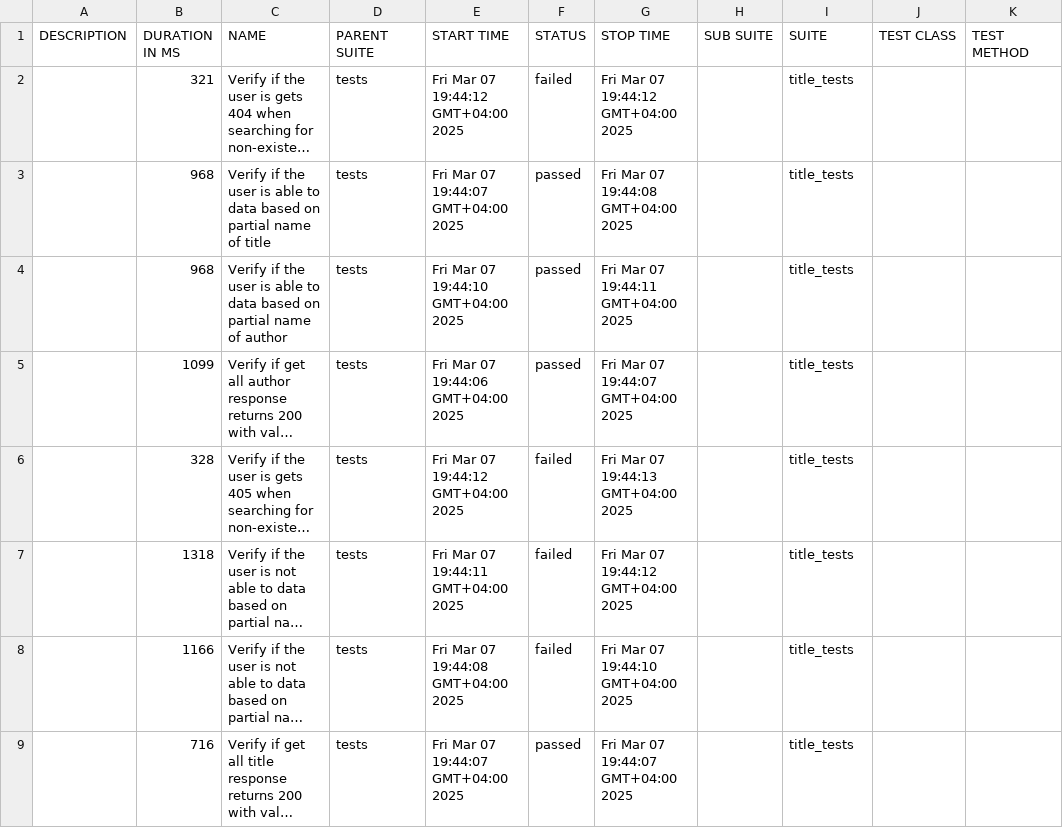
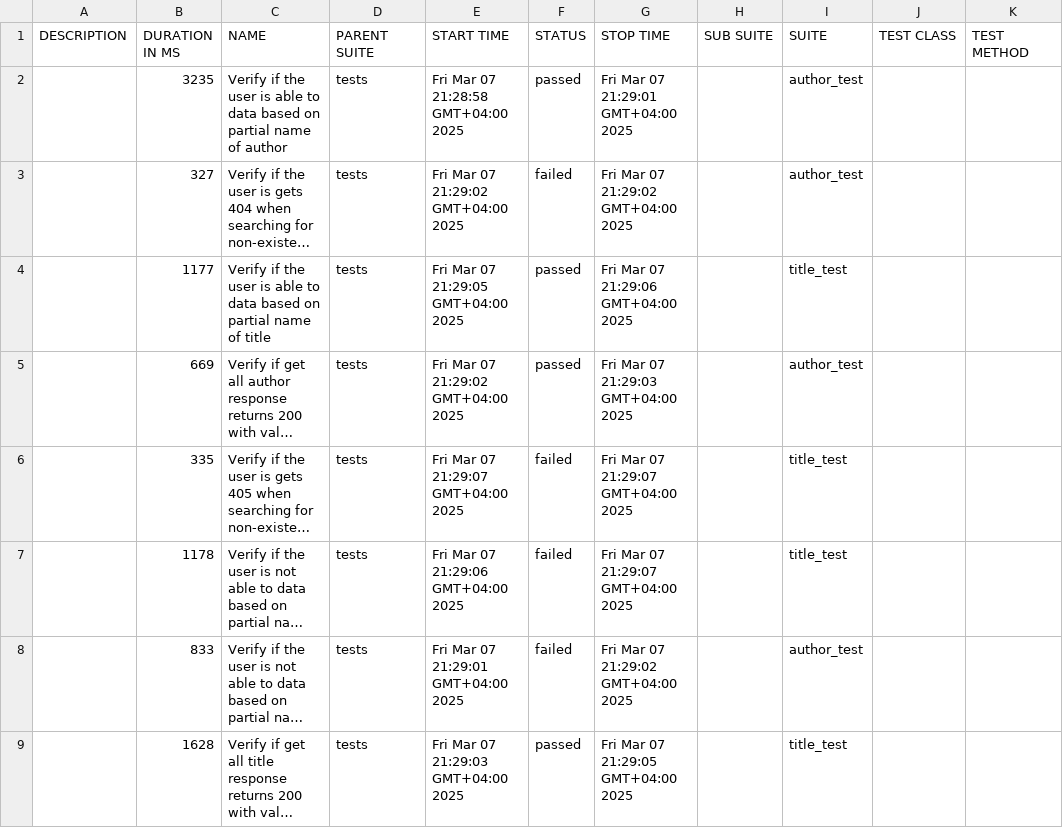
Before and after one commit to this-is-harish/api_test_pytest, a CSV file: allure-report/data/suites.csv, drawn as a sheet; long unchanged cells end in …; removed rows and columns are numbered as before the commit, all else as after; the diff names each change by its address in the sheet, - before the commit and + after, or states it on an @@ line.

```diff
--- a/allure-report/data/suites.csv
+++ b/allure-report/data/suites.csv
+row 2:  | 3235 | Verify if the user is able to data based on partial name of author | tests | Fri Mar 07 21:28:58 GMT+04:00 2025 | passed | Fri Mar 07 21:29:01 GMT+04:00 2025 |  | author_test
-B3 (DURATION IN MS): 321
+B3 (DURATION IN MS): 327
-E3 (START TIME): Fri Mar 07 19:44:12 GMT+04:00 2025
+E3 (START TIME): Fri Mar 07 21:29:02 GMT+04:00 2025
-G3 (STOP TIME): Fri Mar 07 19:44:12 GMT+04:00 2025
+G3 (STOP TIME): Fri Mar 07 21:29:02 GMT+04:00 2025
-I3 (SUITE): title_tests
+I3 (SUITE): author_test
-B4 (DURATION IN MS): 968
+B4 (DURATION IN MS): 1177
-E4 (START TIME): Fri Mar 07 19:44:07 GMT+04:00 2025
+E4 (START TIME): Fri Mar 07 21:29:05 GMT+04:00 2025
-G4 (STOP TIME): Fri Mar 07 19:44:08 GMT+04:00 2025
+G4 (STOP TIME): Fri Mar 07 21:29:06 GMT+04:00 2025
-I4 (SUITE): title_tests
+I4 (SUITE): title_test
-row 4:  | 968 | Verify if the user is able to data based on partial name of author | tests | Fri Mar 07 19:44:10 GMT+04:00 2025 | passed | Fri Mar 07 19:44:11 GMT+04:00 2025 |  | title_tests
-B5 (DURATION IN MS): 1099
+B5 (DURATION IN MS): 669
-E5 (START TIME): Fri Mar 07 19:44:06 GMT+04:00 2025
+E5 (START TIME): Fri Mar 07 21:29:02 GMT+04:00 2025
-G5 (STOP TIME): Fri Mar 07 19:44:07 GMT+04:00 2025
+G5 (STOP TIME): Fri Mar 07 21:29:03 GMT+04:00 2025
-I5 (SUITE): title_tests
+I5 (SUITE): author_test
-B6 (DURATION IN MS): 328
+B6 (DURATION IN MS): 335
-E6 (START TIME): Fri Mar 07 19:44:12 GMT+04:00 2025
+E6 (START TIME): Fri Mar 07 21:29:07 GMT+04:00 2025
-G6 (STOP TIME): Fri Mar 07 19:44:13 GMT+04:00 2025
+G6 (STOP TIME): Fri Mar 07 21:29:07 GMT+04:00 2025
-I6:I7 (SUITE): title_tests
+I6:I7 (SUITE): title_test
-B7 (DURATION IN MS): 1318
+B7 (DURATION IN MS): 1178
-E7 (START TIME): Fri Mar 07 19:44:11 GMT+04:00 2025
+E7 (START TIME): Fri Mar 07 21:29:06 GMT+04:00 2025
-G7 (STOP TIME): Fri Mar 07 19:44:12 GMT+04:00 2025
+G7 (STOP TIME): Fri Mar 07 21:29:07 GMT+04:00 2025
-B8 (DURATION IN MS): 1166
+B8 (DURATION IN MS): 833
-E8 (START TIME): Fri Mar 07 19:44:08 GMT+04:00 2025
+E8 (START TIME): Fri Mar 07 21:29:01 GMT+04:00 2025
-G8 (STOP TIME): Fri Mar 07 19:44:10 GMT+04:00 2025
+G8 (STOP TIME): Fri Mar 07 21:29:02 GMT+04:00 2025
-I8 (SUITE): title_tests
+I8 (SUITE): author_test
-B9 (DURATION IN MS): 716
+B9 (DURATION IN MS): 1628
-E9 (START TIME): Fri Mar 07 19:44:07 GMT+04:00 2025
+E9 (START TIME): Fri Mar 07 21:29:03 GMT+04:00 2025
-G9 (STOP TIME): Fri Mar 07 19:44:07 GMT+04:00 2025
+G9 (STOP TIME): Fri Mar 07 21:29:05 GMT+04:00 2025
-I9 (SUITE): title_tests
+I9 (SUITE): title_test
```
Also changed, not shown: 34 other files.
